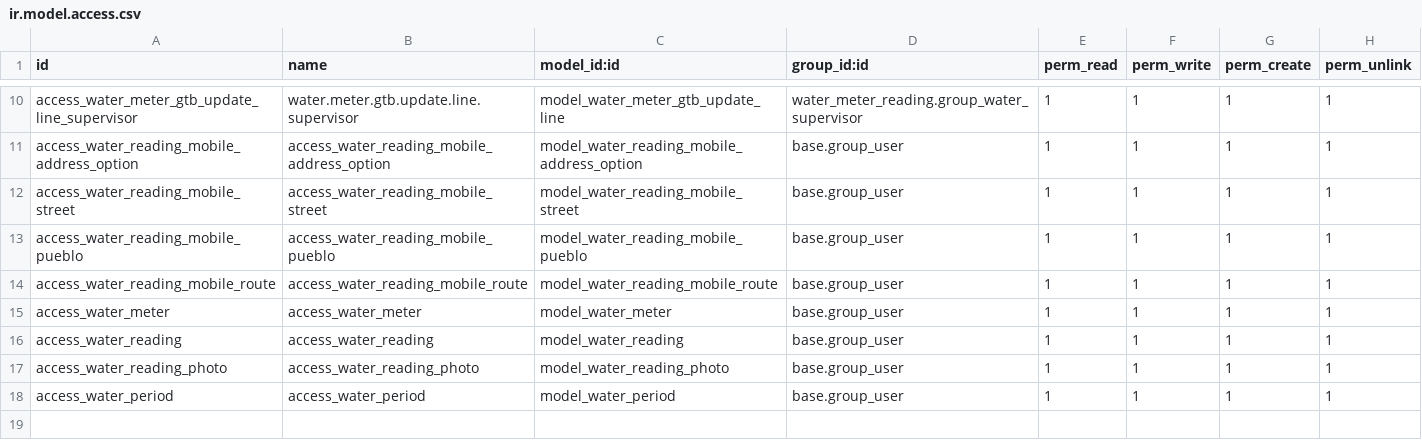
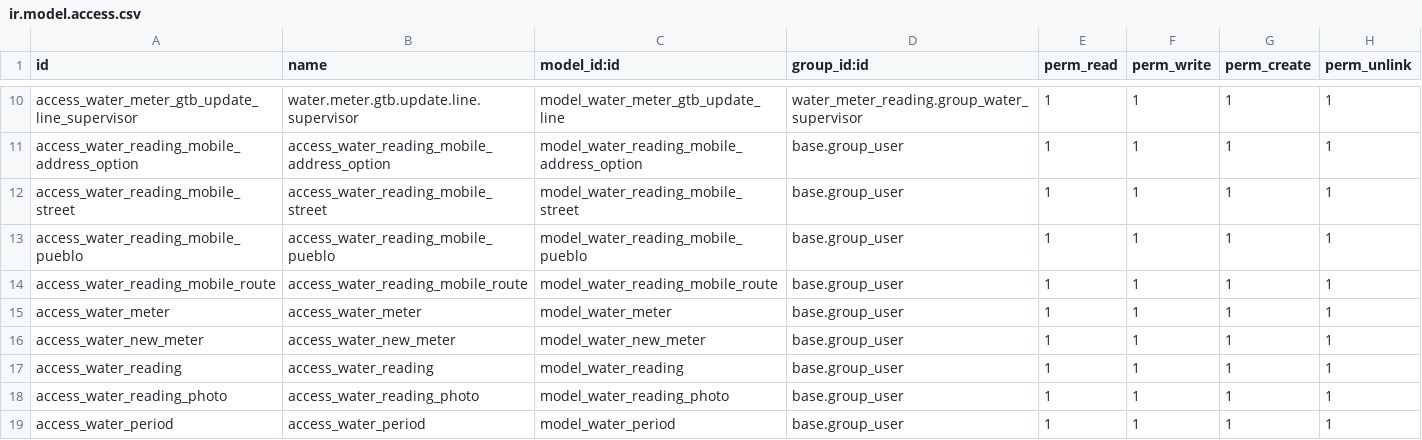
Before and after one commit to ToniSistemas/APP_Lecturas, a CSV file: water_meter_reading/security/ir.model.access.csv, drawn as a sheet; only a part is shown, gaps mark what is left out; the diff names each change by its address in the sheet, - before the commit and + after, or states it on an @@ line.

Commit message:
feat: add independent new meter records

```diff
--- a/water_meter_reading/security/ir.model.access.csv
+++ b/water_meter_reading/security/ir.model.access.csv
+row 16: access_water_new_meter | access_water_new_meter | model_water_new_meter | base.group_user | 1 | 1 | 1 | 1
```
Also changed, not shown: 6 other files.
